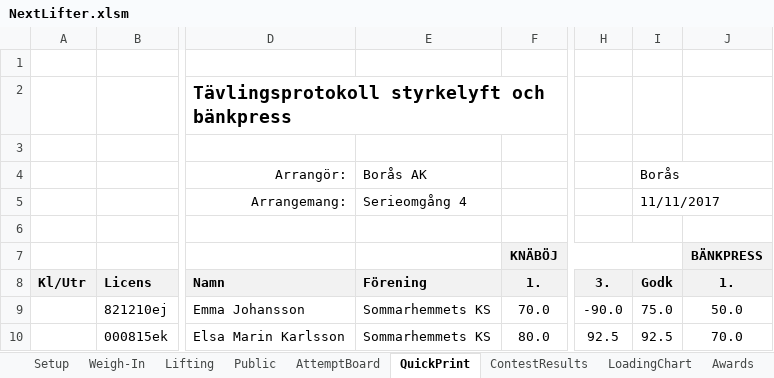
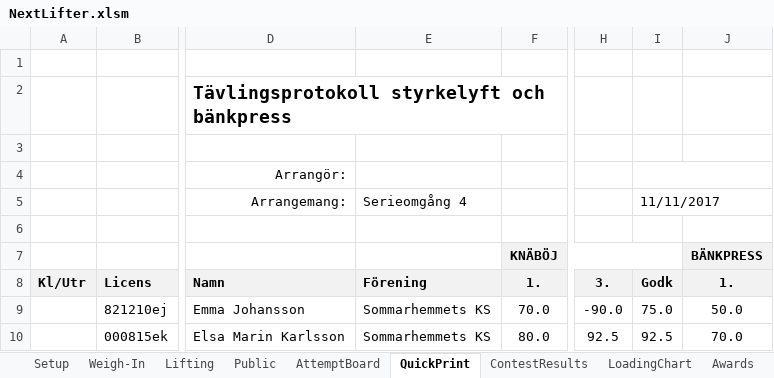
Before and after one commit to TianfuYun/NextLifter, an Excel workbook: NextLifter.xlsm, sheet QuickPrint, drawn as a sheet; only a part is shown, gaps mark what is left out; values as stored, in another font and other column widths than the file's, no borders; charts and pictures not drawn; the diff names each change by its address in the sheet, - before the commit and + after, or states it on an @@ line.

```diff
--- a/NextLifter.xlsm (sheet QuickPrint)
+++ b/NextLifter.xlsm (sheet QuickPrint)
-E4: Borås AK
+E4: (empty)
-I4: Borås
+I4: (empty)
```
Also changed, not shown: hidden cells, charts or pictures.
